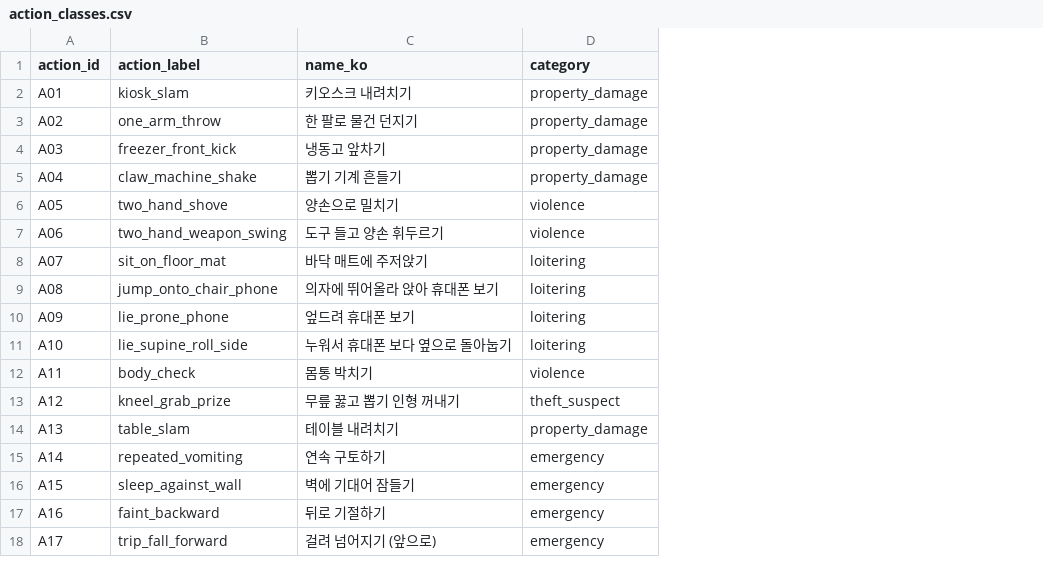
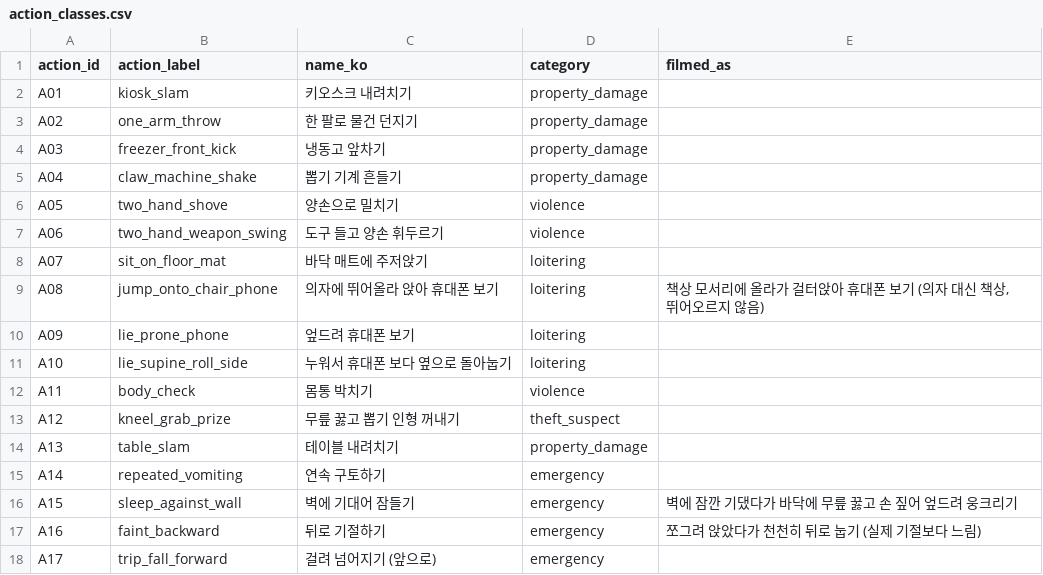
Before and after one commit to wlgptjd333/store-anomaly-service, a CSV file: configs/action_classes.csv, drawn as a sheet; the diff names each change by its address in the sheet, - before the commit and + after, or states it on an @@ line.

```diff
--- a/configs/action_classes.csv
+++ b/configs/action_classes.csv
+column E (filmed_as), rows 9-17: 책상 모서리에 올라가 걸터앉아 휴대폰 보기 (의자 대신 책상, 뛰어오르지 않음) |  |  |  |  |  |  | 벽에 잠깐 기댔다가 바닥에 무릎 꿇고 손 짚어 엎드려 웅크리기 | 쪼그려 앉았다가 천천히 뒤로 눕기 (실제 기절보다 느림)
```
Also changed, not shown: reports/tables/review_checklist.csv, 2 other files.
